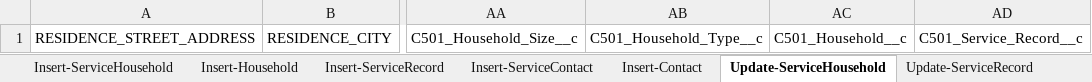
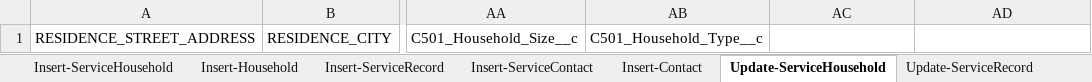
Before and after one commit to 501Commons/Salesforce-Importer, an Excel workbook: Clients/OPPCO/OPPCO-LIHEAP_Sandbox.xlsx, sheet Update-ServiceHousehold, drawn as a sheet; only a part is shown, gaps mark what is left out; values as stored, in another font and other column widths than the file's, no borders; table styles not drawn; the diff names each change by its address in the sheet, - before the commit and + after, or states it on an @@ line.

```diff
--- a/Clients/OPPCO/OPPCO-LIHEAP_Sandbox.xlsx (sheet Update-ServiceHousehold)
+++ b/Clients/OPPCO/OPPCO-LIHEAP_Sandbox.xlsx (sheet Update-ServiceHousehold)
-AC1: C501_Household__c
+AC1: (empty)
-AD1: C501_Service_Record__c
+AD1: (empty)
```
Also changed, not shown: sheet Insert-ServiceHousehold.
